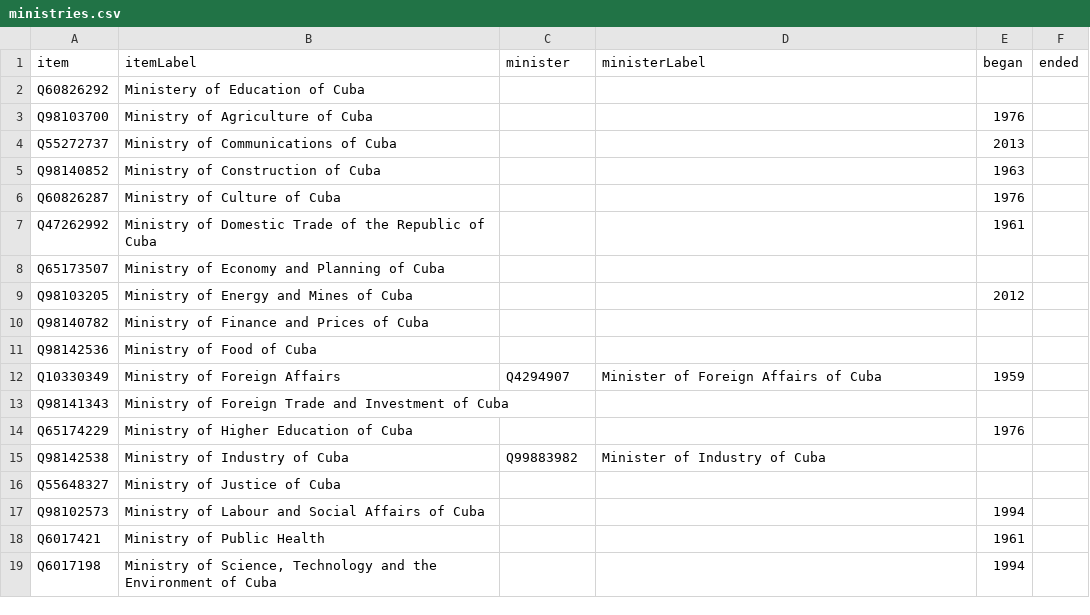
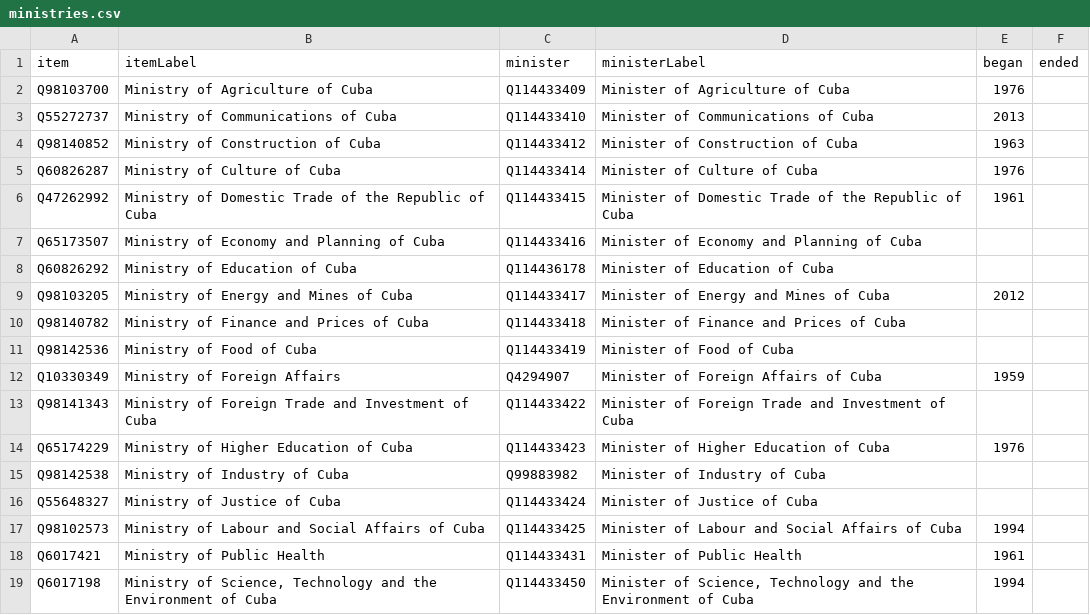
Before and after one commit to every-politician-scrapers/cuba, a CSV file: wikidata/results/ministries.csv, drawn as a sheet; only a part is shown; the diff covers the shown part only.

```diff
--- a/wikidata/results/ministries.csv
+++ b/wikidata/results/ministries.csv
@@ -1,19 +1,19 @@
 item,itemLabel,minister,ministerLabel,began,ended
-Q60826292,Ministery of Education of Cuba,,,,
-Q98103700,Ministry of Agriculture of Cuba,,,1976,
-Q55272737,Ministry of Communications of Cuba,,,2013,
-Q98140852,Ministry of Construction of Cuba,,,1963,
-Q60826287,Ministry of Culture of Cuba,,,1976,
-Q47262992,Ministry of Domestic Trade of the Republic of Cuba,,,1961,
-Q65173507,Ministry of Economy and Planning of Cuba,,,,
-Q98103205,Ministry of Energy and Mines of Cuba,,,2012,
-Q98140782,Ministry of Finance and Prices of Cuba,,,,
-Q98142536,Ministry of Food of Cuba,,,,
+Q98103700,Ministry of Agriculture of Cuba,Q114433409,Minister of Agriculture of Cuba,1976,
+Q55272737,Ministry of Communications of Cuba,Q114433410,Minister of Communications of Cuba,2013,
+Q98140852,Ministry of Construction of Cuba,Q114433412,Minister of Construction of Cuba,1963,
+Q60826287,Ministry of Culture of Cuba,Q114433414,Minister of Culture of Cuba,1976,
+Q47262992,Ministry of Domestic Trade of the Republic of Cuba,Q114433415,Minister of Domestic Trade of the Republic of Cuba,1961,
+Q65173507,Ministry of Economy and Planning of Cuba,Q114433416,Minister of Economy and Planning of Cuba,,
+Q60826292,Ministry of Education of Cuba,Q114436178,Minister of Education of Cuba,,
+Q98103205,Ministry of Energy and Mines of Cuba,Q114433417,Minister of Energy and Mines of Cuba,2012,
+Q98140782,Ministry of Finance and Prices of Cuba,Q114433418,Minister of Finance and Prices of Cuba,,
+Q98142536,Ministry of Food of Cuba,Q114433419,Minister of Food of Cuba,,
 Q10330349,Ministry of Foreign Affairs,Q4294907,Minister of Foreign Affairs of Cuba,1959,
-Q98141343,Ministry of Foreign Trade and Investment of Cuba,,,,
-Q65174229,Ministry of Higher Education of Cuba,,,1976,
+Q98141343,Ministry of Foreign Trade and Investment of Cuba,Q114433422,Minister of Foreign Trade and Investment of Cuba,,
+Q65174229,Ministry of Higher Education of Cuba,Q114433423,Minister of Higher Education of Cuba,1976,
 Q98142538,Ministry of Industry of Cuba,Q99883982,Minister of Industry of Cuba,,
-Q55648327,Ministry of Justice of Cuba,,,,
-Q98102573,Ministry of Labour and Social Affairs of Cuba,,,1994,
-Q6017421,Ministry of Public Health,,,1961,
-Q6017198,"Ministry of Science, Technology and the Environment of Cuba",,,1994,
+Q55648327,Ministry of Justice of Cuba,Q114433424,Minister of Justice of Cuba,,
+Q98102573,Ministry of Labour and Social Affairs of Cuba,Q114433425,Minister of Labour and Social Affairs of Cuba,1994,
+Q6017421,Ministry of Public Health,Q114433431,Minister of Public Health,1961,
+Q6017198,"Ministry of Science, Technology and the Environment of Cuba",Q114433450,"Minister of Science, Technology and the Environment of Cuba",1994,
```
Also changed, not shown: 12 edited cells elsewhere in this file, wikidata/results/current-cabinet.csv.
